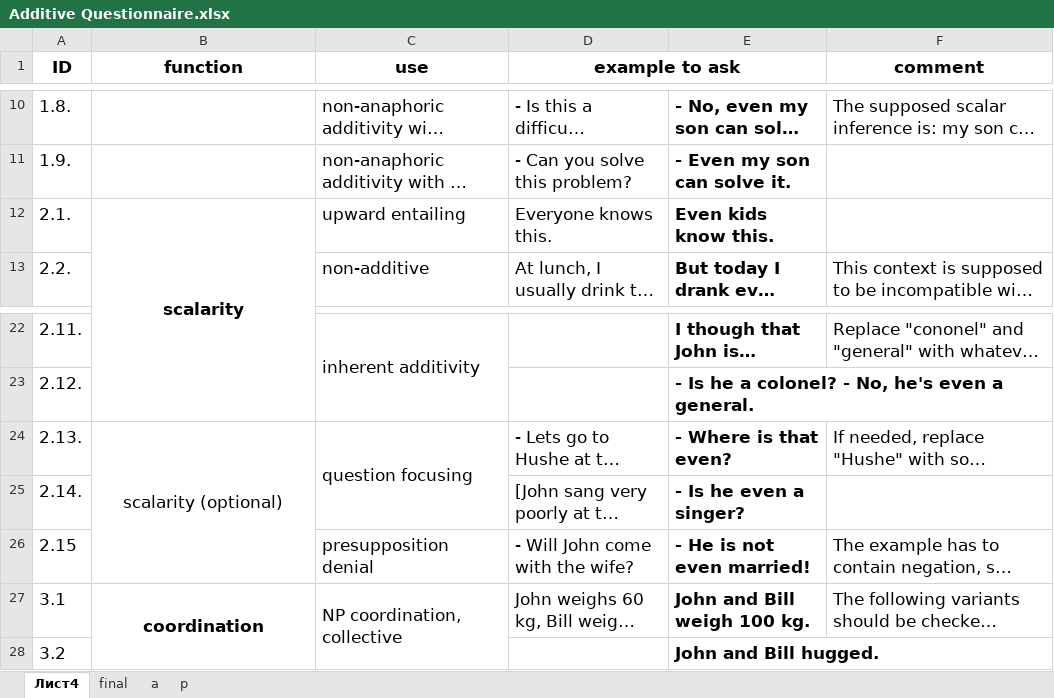
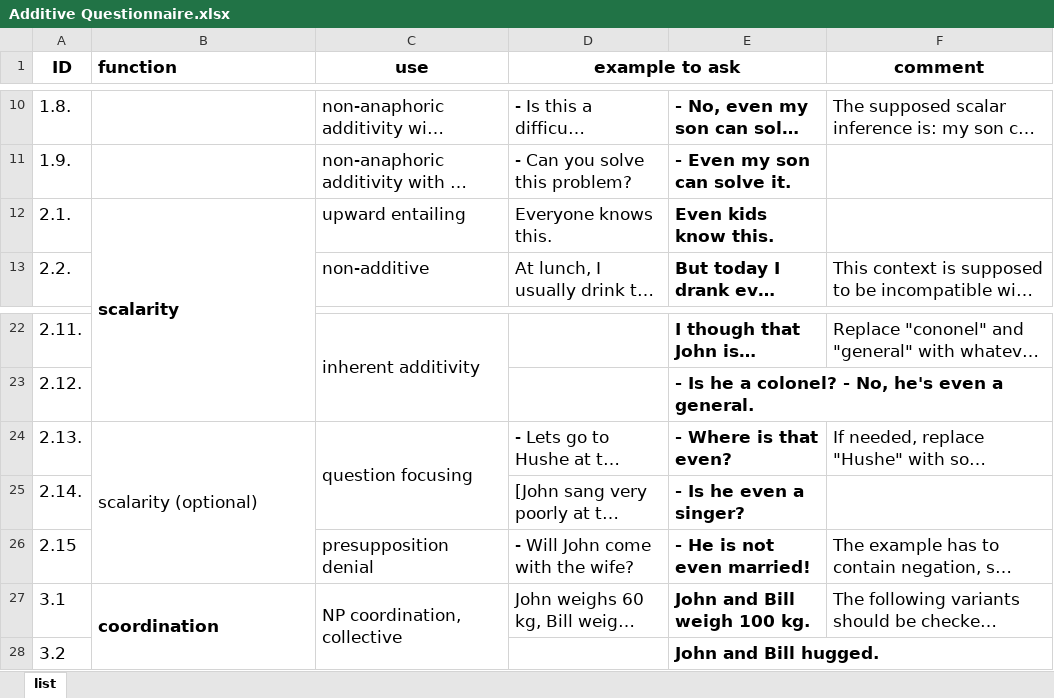
Before and after one commit to allruss/Additive_questionnaire, an Excel workbook: Additive Questionnaire.xlsx, sheet list, drawn as a sheet; only a part is shown, gaps mark what is left out; long unchanged cells end in …; values as stored, in another font and other column widths than the file's, no borders; the diff covers the shown part only; the diff names each change by its address in the sheet, - before the commit and + after, or states it on an @@ line.

```diff
--- a/Additive Questionnaire.xlsx (sheet list)
+++ b/Additive Questionnaire.xlsx (sheet list)
-sheet tab: Лист4
+sheet tab: list
-sheet tab: final
-sheet tab: a
-sheet tab: p
-B1 alignment: center
+B1 alignment: left
-B12 alignment: center
+B12 alignment: left
-B24 alignment: center
+B24 alignment: left
-B27 alignment: center
+B27 alignment: left
```
Also changed, not shown: cell formats elsewhere in this sheet.
